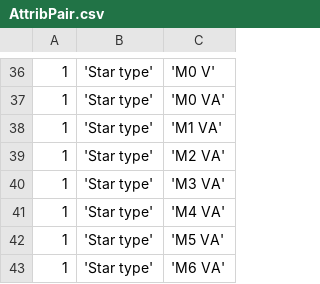
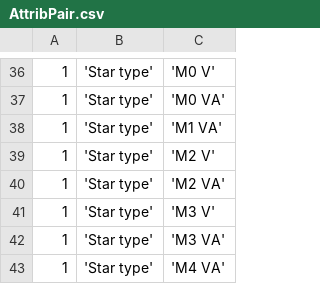
Before and after one commit to EliteDangerous/tradedangerous, a CSV file: data/AttribPair.csv, drawn as a sheet; only a part is shown, gaps mark what is left out; the shorter side is filled out with more unchanged rows; the diff names each change by its address in the sheet, - before the commit and + after, or states it on an @@ line.

```diff
--- a/data/AttribPair.csv
+++ b/data/AttribPair.csv
+row 39: 1 | 'Star type' | 'M2 V'
+row 41: 1 | 'Star type' | 'M3 V'
```
Also changed, not shown: data/AttribValues.csv, data/SystemAttributes.csv.
